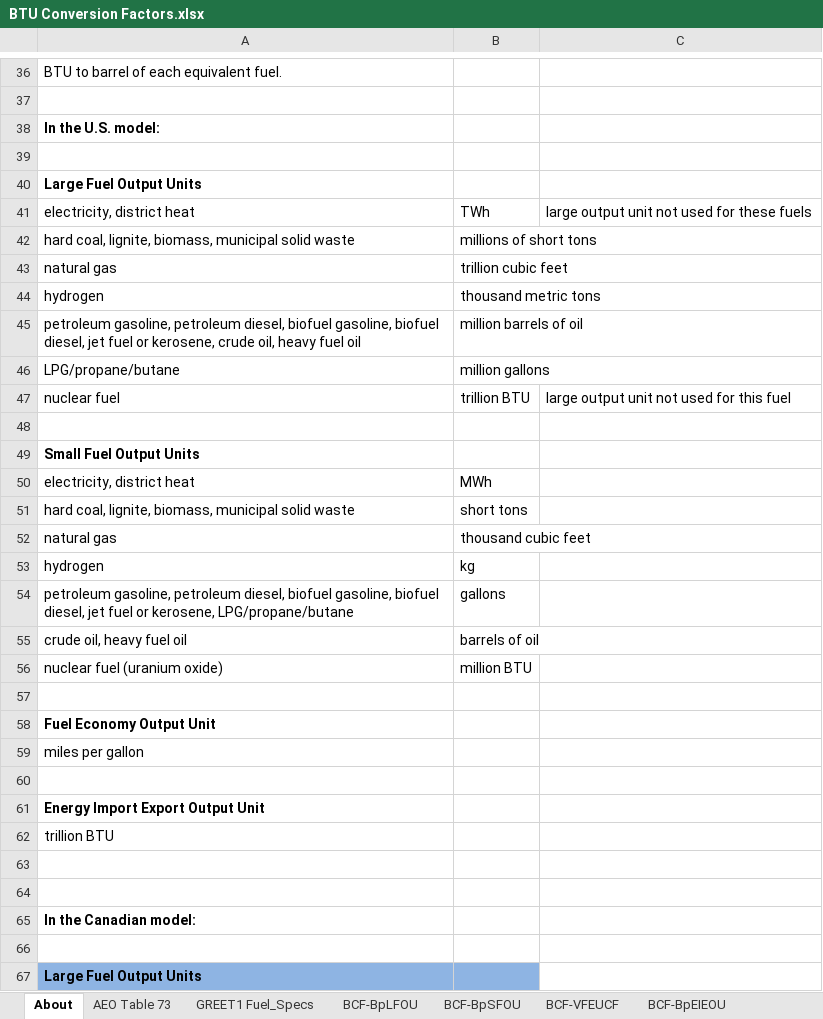
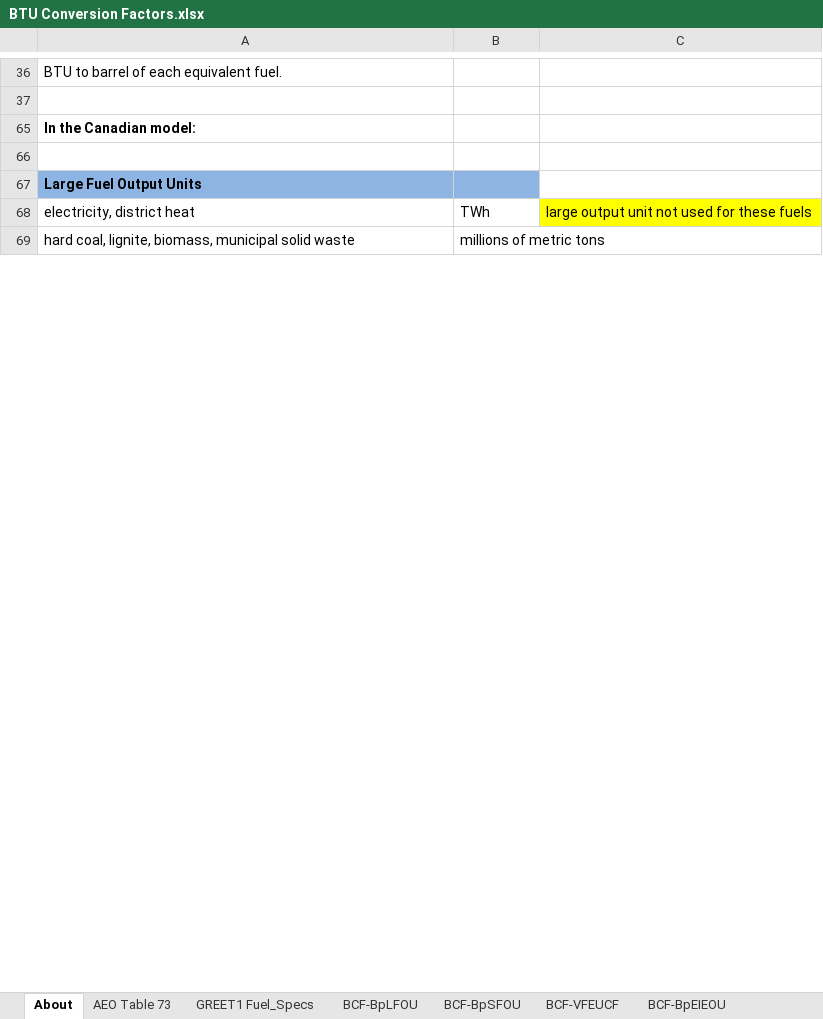
Before and after one commit to EnergyInnovation/eps-canada, an Excel workbook: InputData/web-app/BCF/BTU Conversion Factors.xlsx, sheet About, drawn as a sheet; only a part is shown, gaps mark what is left out; the shorter side is filled out with more unchanged rows; values as stored, in another font and other column widths than the file's, no borders; the diff covers the shown part only; the diff names each change by its address in the sheet, - before the commit and + after, or states it on an @@ line.

```diff
--- a/InputData/web-app/BCF/BTU Conversion Factors.xlsx (sheet About)
+++ b/InputData/web-app/BCF/BTU Conversion Factors.xlsx (sheet About)
@@ row 38 hidden: In the U.S. model: @@
-row 39: (empty)
@@ row 40 hidden: Large Fuel Output Units @@
@@ row 41 hidden: electricity, district heat | TWh | large output unit not used for these fuels @@
@@ row 42 hidden: hard coal, lignite, biomass, municipal solid waste | millions of short tons @@
@@ row 43 hidden: natural gas | trillion cubic feet @@
@@ row 44 hidden: hydrogen | thousand metric tons @@
@@ row 45 hidden: petroleum gasoline, petroleum diesel, biofuel gasoline, biofuel diesel, jet fuel or kerosene, crude oil, heavy fuel oil | million barrels of oil @@
@@ row 46 hidden: LPG/propane/butane | million gallons @@
@@ row 47 hidden: nuclear fuel | trillion BTU | large output unit not used for this fuel @@
-row 48: (empty)
@@ row 49 hidden: Small Fuel Output Units @@
@@ row 50 hidden: electricity, district heat | MWh @@
@@ row 51 hidden: hard coal, lignite, biomass, municipal solid waste | short tons @@
@@ row 52 hidden: natural gas | thousand cubic feet @@
@@ row 53 hidden: hydrogen | kg @@
@@ row 54 hidden: petroleum gasoline, petroleum diesel, biofuel gasoline, biofuel diesel, jet fuel or kerosene, LPG/propane/butane | gallons @@
@@ row 55 hidden: crude oil, heavy fuel oil | barrels of oil @@
@@ row 56 hidden: nuclear fuel (uranium oxide) | million BTU @@
-row 57: (empty)
@@ row 58 hidden: Fuel Economy Output Unit @@
@@ row 59 hidden: miles per gallon @@
-row 60: (empty)
@@ row 61 hidden: Energy Import Export Output Unit @@
@@ row 62 hidden: trillion BTU @@
-row 63: (empty)
-row 64: (empty)
```
Also changed, not shown: 2 edited cells elsewhere in this sheet, sheet BCF-BpLFOU, sheet BCF-BpSFOU, formulas that keep their value, InputData/bldgs/BCEU/BAU Components Energy Use.xlsx, InputData/trans/BLP/BAU LCFS Perc.xlsx, 5 other files.
